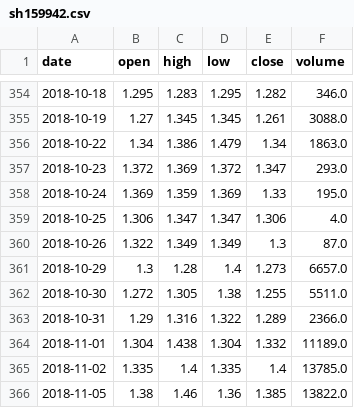
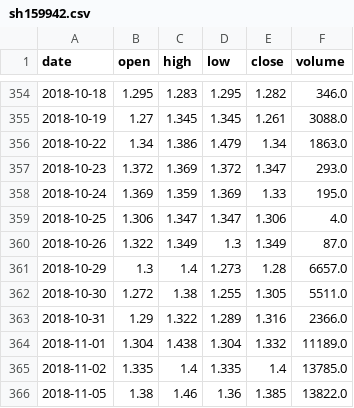
Before and after one commit to chenqing24/etf-quant-strategy, a CSV file: etf_data_live/sh159942.csv, drawn as a sheet; only a part is shown, gaps mark what is left out.

```diff
--- a/etf_data_live/sh159942.csv
+++ b/etf_data_live/sh159942.csv
@@ -359,6 +359,6 @@ date,open,high,low,close,volume
 2018-10-25,1.306,1.347,1.347,1.306,4.0
-2018-10-26,1.322,1.349,1.349,1.3,87.0
-2018-10-29,1.3,1.28,1.4,1.273,6657.0
-2018-10-30,1.272,1.305,1.38,1.255,5511.0
-2018-10-31,1.29,1.316,1.322,1.289,2366.0
+2018-10-26,1.322,1.349,1.3,1.349,87.0
+2018-10-29,1.3,1.4,1.273,1.28,6657.0
+2018-10-30,1.272,1.38,1.255,1.305,5511.0
+2018-10-31,1.29,1.322,1.289,1.316,2366.0
 2018-11-01,1.304,1.438,1.304,1.332,11189.0
```
Also changed, not shown: etf_data_live/sh159823.csv, 1 other file.
